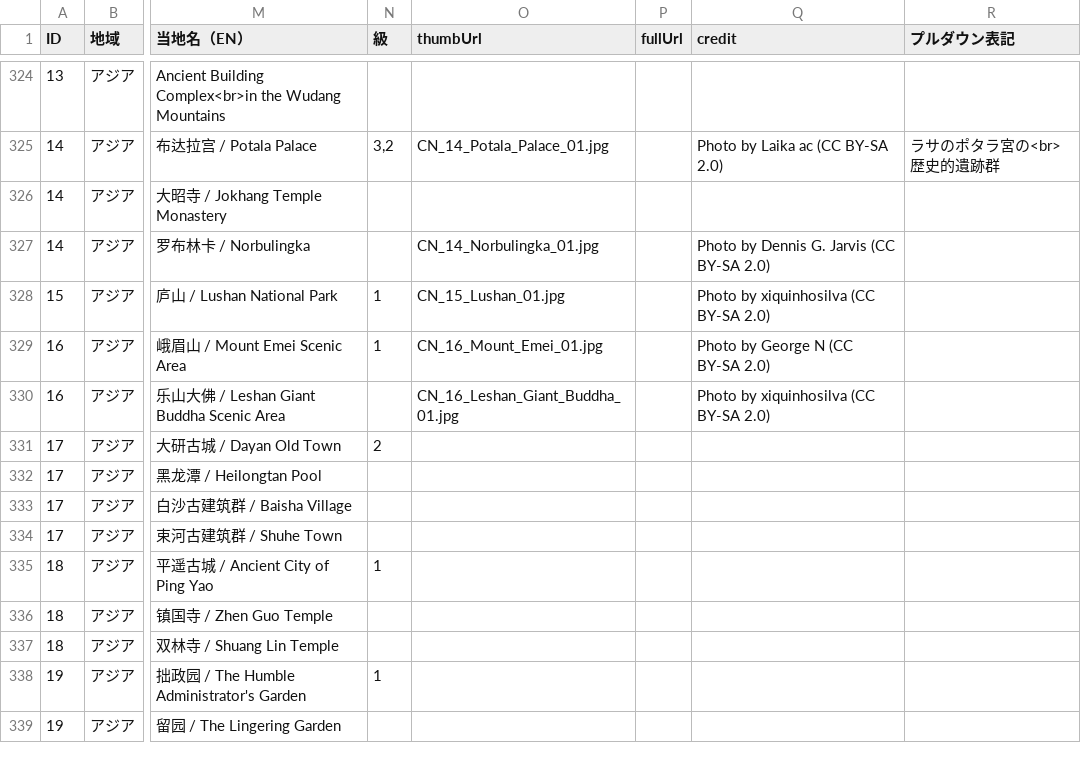
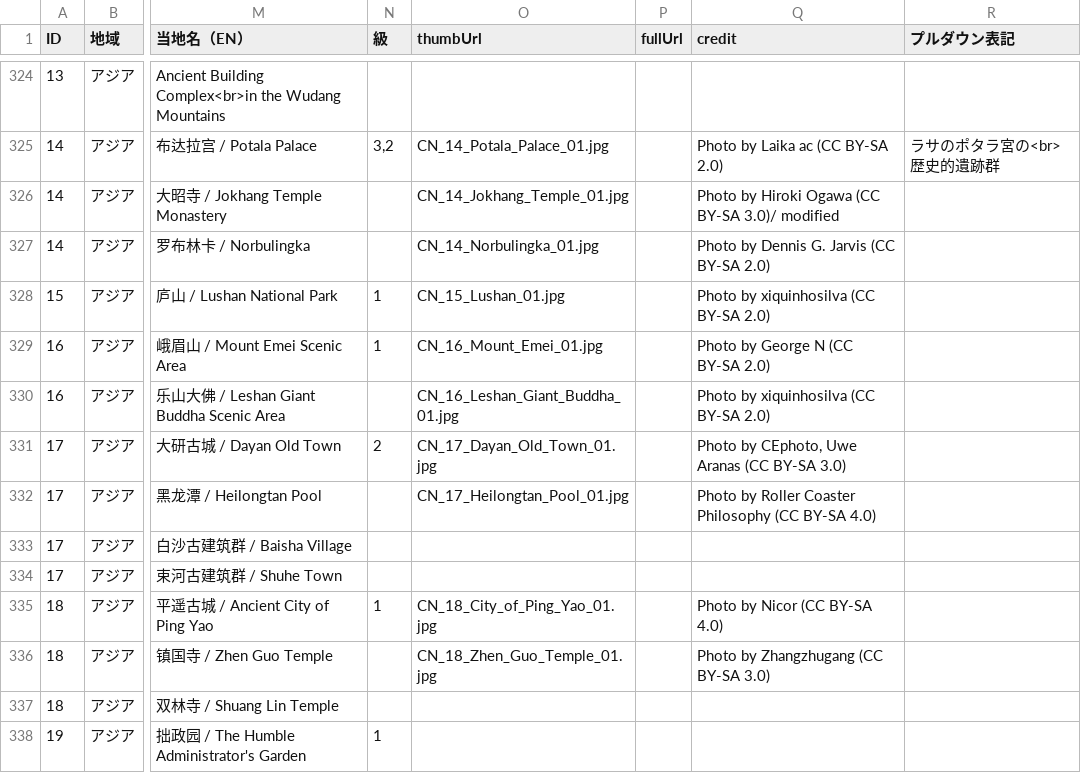
Before and after one commit to hyukis1867/World-Heritage-map, a CSV file: places.csv, drawn as a sheet; only a part is shown, gaps mark what is left out; the shorter side is filled out with more unchanged rows; the diff names each change by its address in the sheet, - before the commit and + after, or states it on an @@ line.

Commit message:
Add files via upload

```diff
--- a/places.csv
+++ b/places.csv
-O326 (thumbUrl): (empty)
+O326 (thumbUrl): CN_14_Jokhang_Temple_01.jpg
-Q326 (credit): (empty)
+Q326 (credit): Photo by Hiroki Ogawa (CC BY-SA 3.0)/ modified
-O331 (thumbUrl): (empty)
+O331 (thumbUrl): CN_17_Dayan_Old_Town_01.jpg
-Q331 (credit): (empty)
+Q331 (credit): Photo by CEphoto, Uwe Aranas (CC BY-SA 3.0)
-O332 (thumbUrl): (empty)
+O332 (thumbUrl): CN_17_Heilongtan_Pool_01.jpg
-Q332 (credit): (empty)
+Q332 (credit): Photo by Roller Coaster Philosophy (CC BY-SA 4.0)
-O335 (thumbUrl): (empty)
+O335 (thumbUrl): CN_18_City_of_Ping_Yao_01.jpg
-Q335 (credit): (empty)
+Q335 (credit): Photo by Nicor (CC BY-SA 4.0)
-O336 (thumbUrl): (empty)
+O336 (thumbUrl): CN_18_Zhen_Guo_Temple_01.jpg
-Q336 (credit): (empty)
+Q336 (credit): Photo by Zhangzhugang (CC BY-SA 3.0)
```
